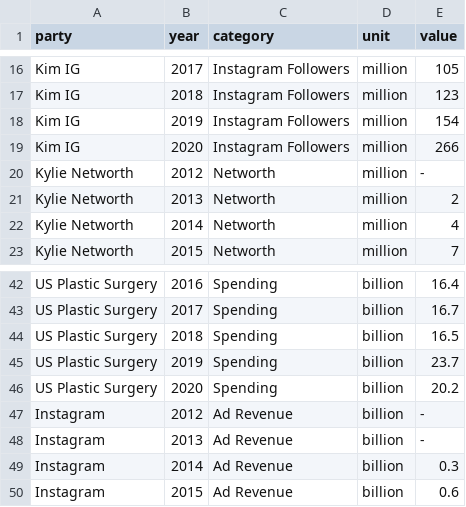
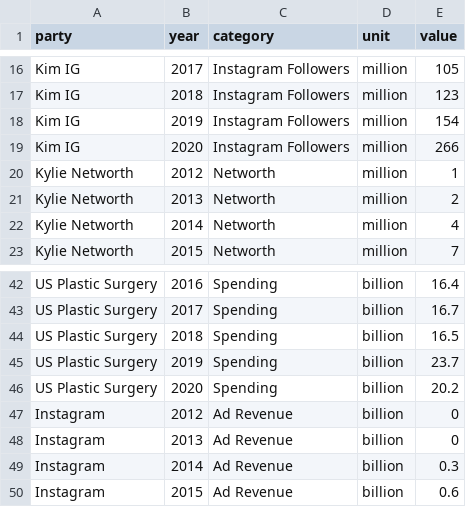
Before and after one commit to meanmodemoda/msdv-slim-thick-united-curves-of-america, a CSV file: data/analysis.csv, drawn as a sheet; only a part is shown, gaps mark what is left out.

```diff
--- a/data/analysis.csv
+++ b/data/analysis.csv
@@ -19,3 +19,3 @@ Kim IG,2019,Instagram Followers,million,154
 Kim IG,2020,Instagram Followers,million,266
-Kylie Networth,2012,Networth,million,-
+Kylie Networth,2012,Networth,million,1
 Kylie Networth,2013,Networth,million,2
@@ -46,4 +46,4 @@ US Plastic Surgery,2019,Spending,billion,23.7
 US Plastic Surgery,2020,Spending,billion,20.2
-Instagram,2012,Ad Revenue,billion,-
-Instagram,2013,Ad Revenue,billion,-
+Instagram,2012,Ad Revenue,billion,0
+Instagram,2013,Ad Revenue,billion,0
 Instagram,2014,Ad Revenue,billion,0.3
```
Also changed, not shown: data/plastic_surgery_growth.csv, 1 other file.
